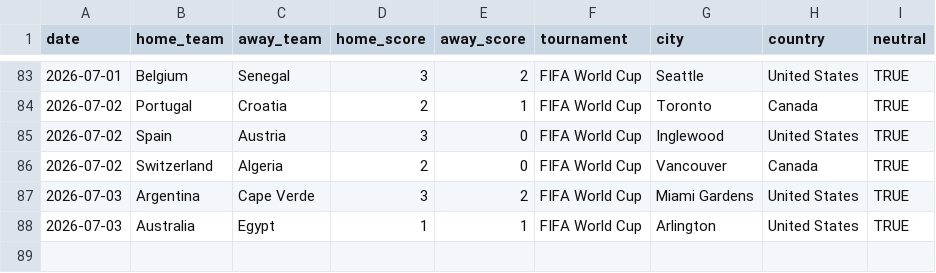
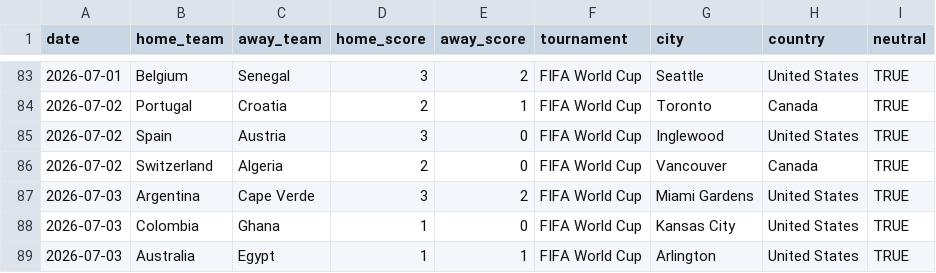
Before and after one commit to agends-afk/World-Cup-Predictor, a CSV file: data/live_results.csv, drawn as a sheet; only a part is shown, gaps mark what is left out; the diff names each change by its address in the sheet, - before the commit and + after, or states it on an @@ line.

```diff
--- a/data/live_results.csv
+++ b/data/live_results.csv
+row 88: 2026-07-03 | Colombia | Ghana | 1 | 0 | FIFA World Cup | Kansas City | United States | TRUE
```
Also changed, not shown: 6 other files.
